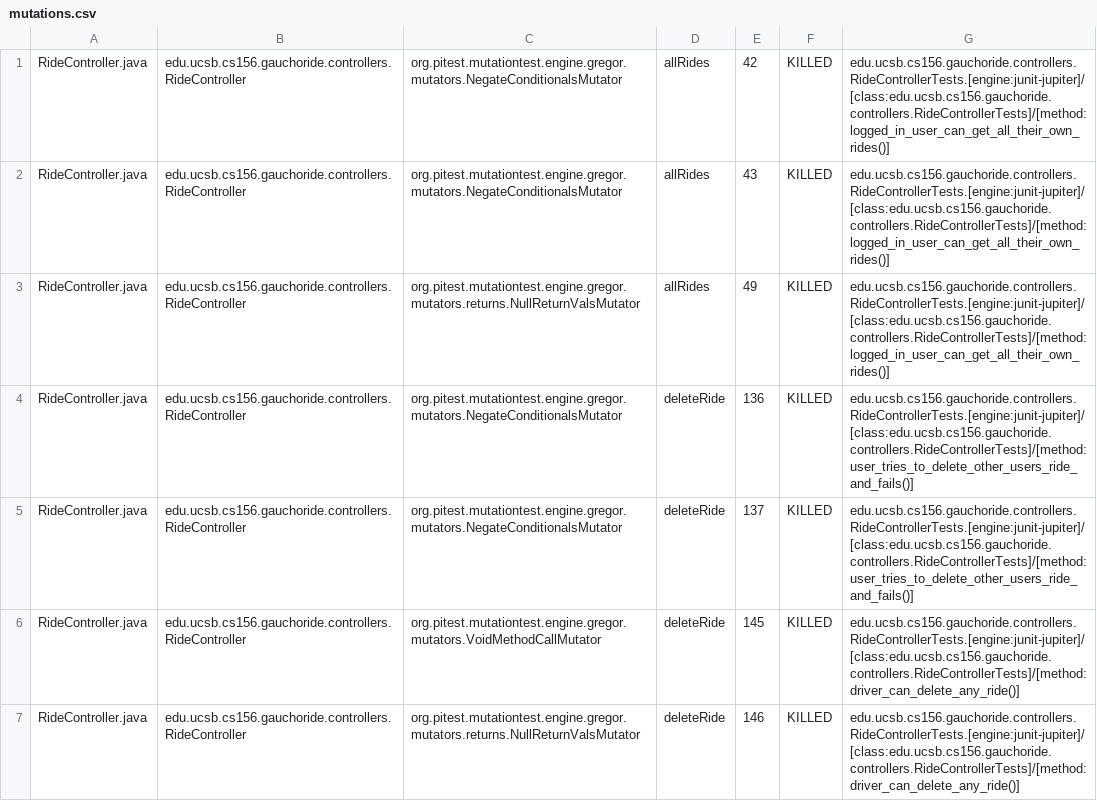
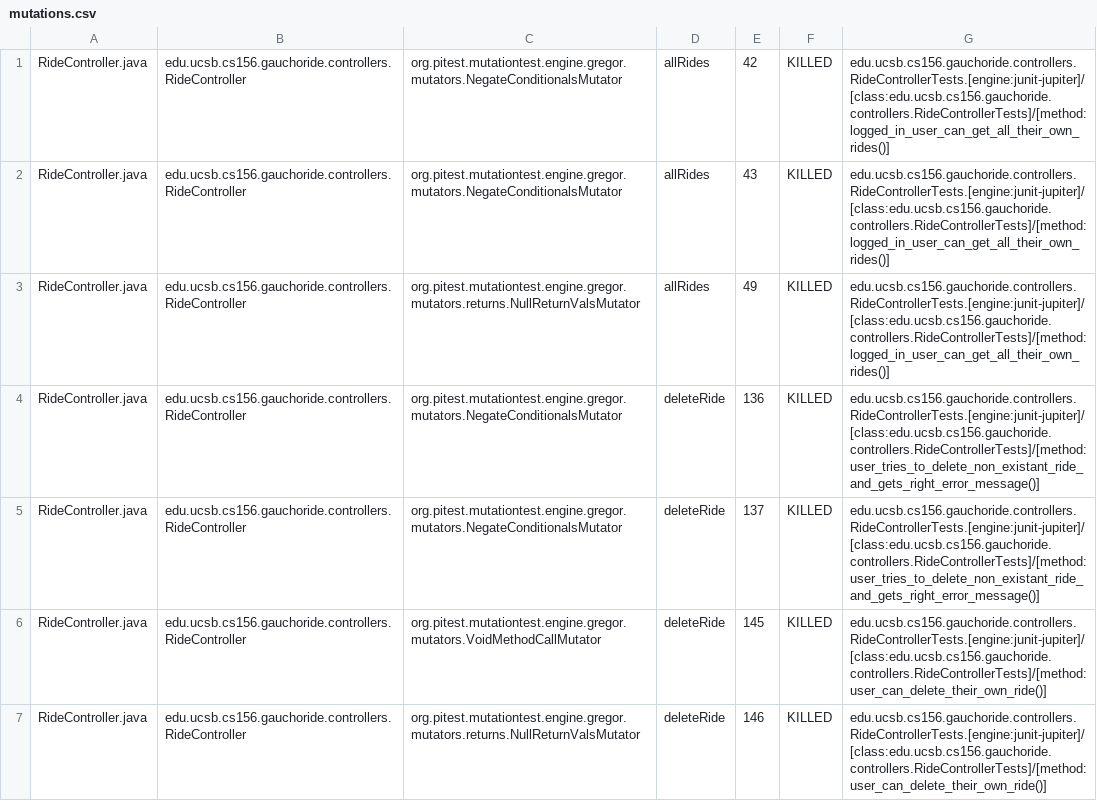
Before and after one commit to ucsb-cs156-w24/proj-gauchoride-w24-7pm-2, a CSV file: prs/35/pitest/mutations.csv, drawn as a sheet; only a part is shown; the diff covers the shown part only.

Commit message:
Deploying to gh-pages from @ ucsb-cs156-w24/proj-gauchoride-w24-7pm-2@13410ca14af3945dabd4acd0b54eaa1c596cea78 🚀

```diff
--- a/prs/35/pitest/mutations.csv
+++ b/prs/35/pitest/mutations.csv
@@ -3,5 +3,5 @@ RideController.java,edu.ucsb.cs156.gauchoride.controllers.RideController,org.pit
 RideController.java,edu.ucsb.cs156.gauchoride.controllers.RideController,org.pitest.mutationtest.engine.gregor.mutators.returns.NullReturnValsMutator,allRides,49,KILLED,edu.ucsb.cs156.gauchoride.controllers.RideControllerTests.[engine:junit-jupiter]/[class:edu.ucsb.cs156.gauchoride.controllers.RideControllerTests]/[method:logged_in_user_can_get_all_their_own_rides()]
-RideController.java,edu.ucsb.cs156.gauchoride.controllers.RideController,org.pitest.mutationtest.engine.gregor.mutators.NegateConditionalsMutator,deleteRide,136,KILLED,edu.ucsb.cs156.gauchoride.controllers.RideControllerTests.[engine:junit-jupiter]/[class:edu.ucsb.cs156.gauchoride.controllers.RideControllerTests]/[method:user_tries_to_delete_other_users_ride_and_fails()]
-RideController.java,edu.ucsb.cs156.gauchoride.controllers.RideController,org.pitest.mutationtest.engine.gregor.mutators.NegateConditionalsMutator,deleteRide,137,KILLED,edu.ucsb.cs156.gauchoride.controllers.RideControllerTests.[engine:junit-jupiter]/[class:edu.ucsb.cs156.gauchoride.controllers.RideControllerTests]/[method:user_tries_to_delete_other_users_ride_and_fails()]
-RideController.java,edu.ucsb.cs156.gauchoride.controllers.RideController,org.pitest.mutationtest.engine.gregor.mutators.VoidMethodCallMutator,deleteRide,145,KILLED,edu.ucsb.cs156.gauchoride.controllers.RideControllerTests.[engine:junit-jupiter]/[class:edu.ucsb.cs156.gauchoride.controllers.RideControllerTests]/[method:driver_can_delete_any_ride()]
-RideController.java,edu.ucsb.cs156.gauchoride.controllers.RideController,org.pitest.mutationtest.engine.gregor.mutators.returns.NullReturnValsMutator,deleteRide,146,KILLED,edu.ucsb.cs156.gauchoride.controllers.RideControllerTests.[engine:junit-jupiter]/[class:edu.ucsb.cs156.gauchoride.controllers.RideControllerTests]/[method:driver_can_delete_any_ride()]
+RideController.java,edu.ucsb.cs156.gauchoride.controllers.RideController,org.pitest.mutationtest.engine.gregor.mutators.NegateConditionalsMutator,deleteRide,136,KILLED,edu.ucsb.cs156.gauchoride.controllers.RideControllerTests.[engine:junit-jupiter]/[class:edu.ucsb.cs156.gauchoride.controllers.RideControllerTests]/[method:user_tries_to_delete_non_existant_ride_and_gets_right_error_message()]
+RideController.java,edu.ucsb.cs156.gauchoride.controllers.RideController,org.pitest.mutationtest.engine.gregor.mutators.NegateConditionalsMutator,deleteRide,137,KILLED,edu.ucsb.cs156.gauchoride.controllers.RideControllerTests.[engine:junit-jupiter]/[class:edu.ucsb.cs156.gauchoride.controllers.RideControllerTests]/[method:user_tries_to_delete_non_existant_ride_and_gets_right_error_message()]
+RideController.java,edu.ucsb.cs156.gauchoride.controllers.RideController,org.pitest.mutationtest.engine.gregor.mutators.VoidMethodCallMutator,deleteRide,145,KILLED,edu.ucsb.cs156.gauchoride.controllers.RideControllerTests.[engine:junit-jupiter]/[class:edu.ucsb.cs156.gauchoride.controllers.RideControllerTests]/[method:user_can_delete_their_own_ride()]
+RideController.java,edu.ucsb.cs156.gauchoride.controllers.RideController,org.pitest.mutationtest.engine.gregor.mutators.returns.NullReturnValsMutator,deleteRide,146,KILLED,edu.ucsb.cs156.gauchoride.controllers.RideControllerTests.[engine:junit-jupiter]/[class:edu.ucsb.cs156.gauchoride.controllers.RideControllerTests]/[method:user_can_delete_their_own_ride()]
```
Also changed, not shown: 35 edited cells elsewhere in this file, 16 other files.
